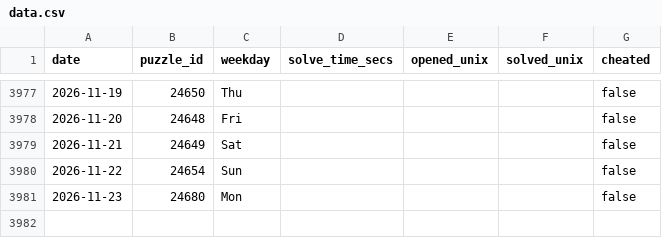
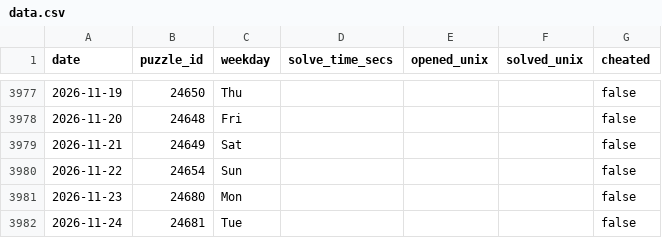
Before and after one commit to samleitermann/NYTCrosswordScraper, a CSV file: data.csv, drawn as a sheet; only a part is shown, gaps mark what is left out.

```diff
--- a/data.csv
+++ b/data.csv
@@ -3981 +3981,2 @@ date,puzzle_id,weekday,solve_time_secs,opened_unix,solved_unix,cheated
 2026-11-23,24680,Mon,,,,false
+2026-11-24,24681,Tue,,,,false
```
Also changed, not shown: 2 other files.
